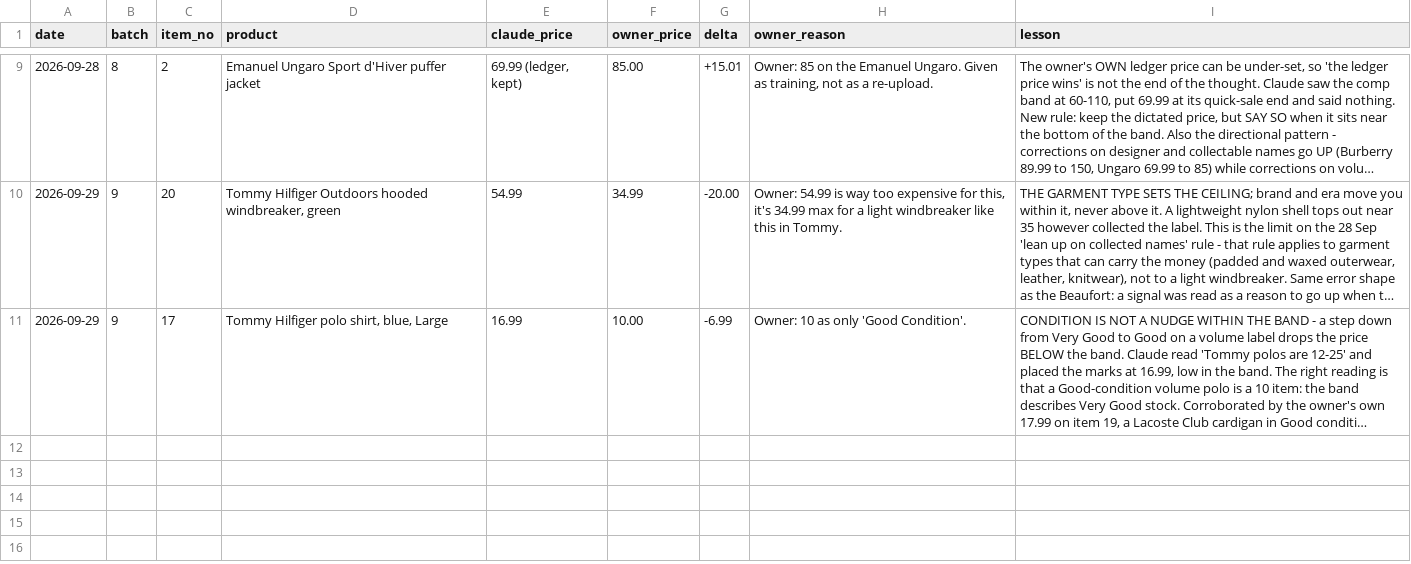
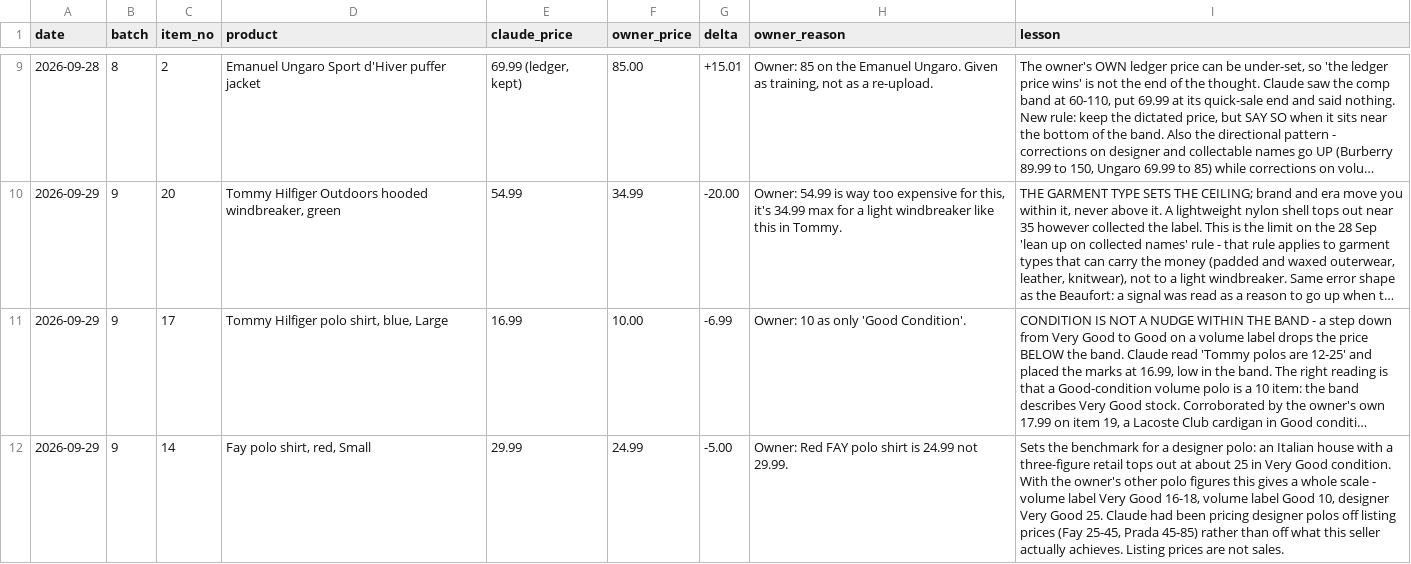
Before and after one commit to Mrwilson1882/Milltown-Archive, a CSV file: price-corrections.csv, drawn as a sheet; only a part is shown, gaps mark what is left out; long unchanged cells end in …; the diff names each change by its address in the sheet, - before the commit and + after, or states it on an @@ line.

```diff
--- a/price-corrections.csv
+++ b/price-corrections.csv
+row 12: 2026-09-29 | 9 | 14 | Fay polo shirt, red, Small | 29.99 | 24.99 | -5.00 | Owner: Red FAY polo shirt is 24.99 not 29.99. | Sets the benchmark for a designer polo: an Italian house with a three-figure retail tops out at about 25 in Very Good condition. With the owner's other polo figures this gives a whole scale - volume label Very Good 16-18, volume label Good 10, designer Very Good 25. Claude had been pricing designer polos off listing prices (Fay 25-45, Prada 45-85) rather than off what this seller actually achieves. Listing prices are not sales.
```
Also changed, not shown: crosslist/batch-9/items.csv, 1 other file.
